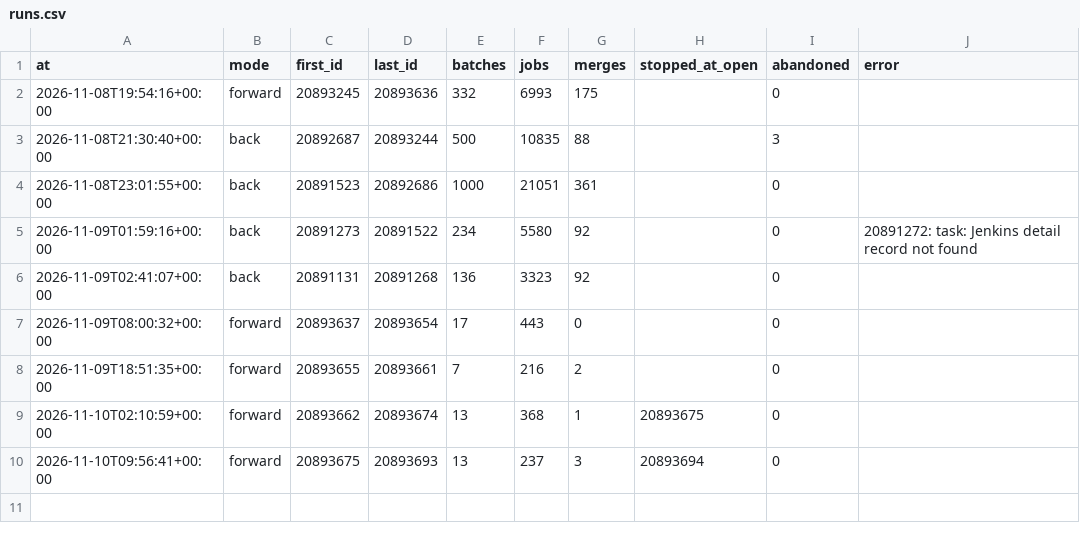
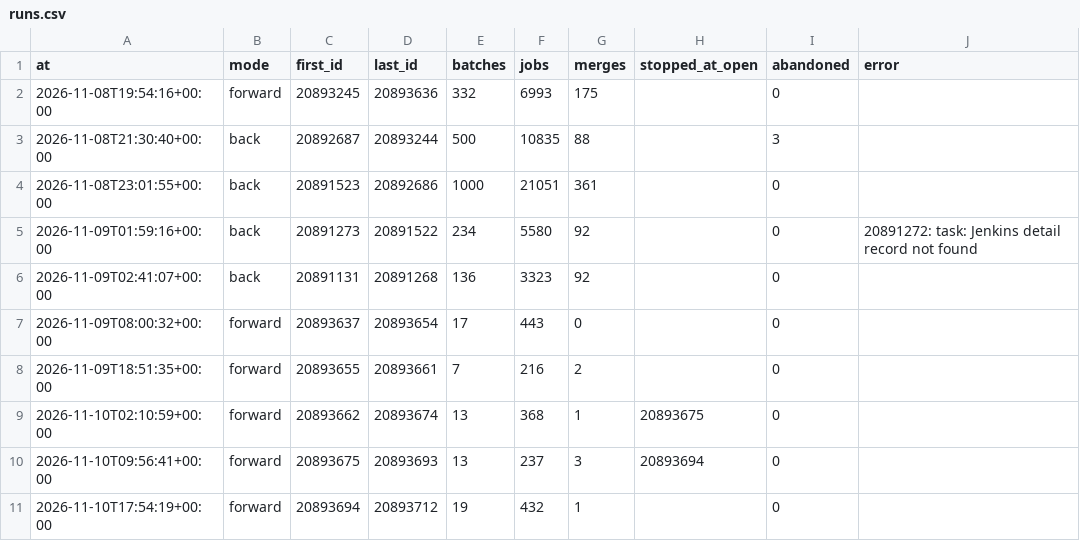
Before and after one commit to civico-de/civicrm-ci-stats, a CSV file: data/runs.csv, drawn as a sheet.

```diff
--- a/data/runs.csv
+++ b/data/runs.csv
@@ -10 +10,2 @@ at,mode,first_id,last_id,batches,jobs,merges,stopped_at_open,abandoned,error
 2026-11-10T09:56:41+00:00,forward,20893675,20893693,13,237,3,20893694,0,
+2026-11-10T17:54:19+00:00,forward,20893694,20893712,19,432,1,,0,
```
Also changed, not shown: data/merges.csv, 4 other files.
